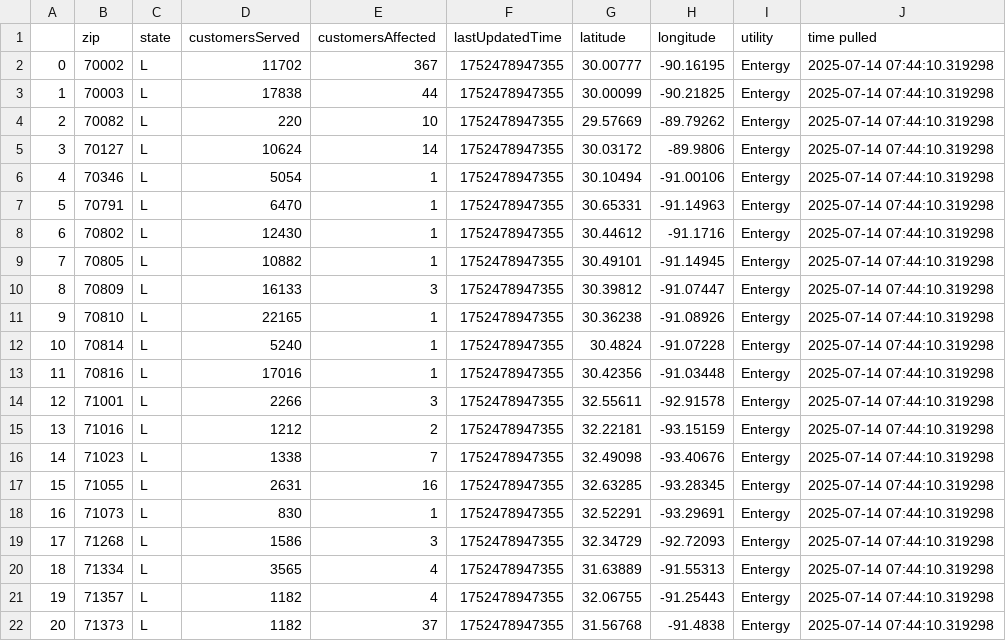
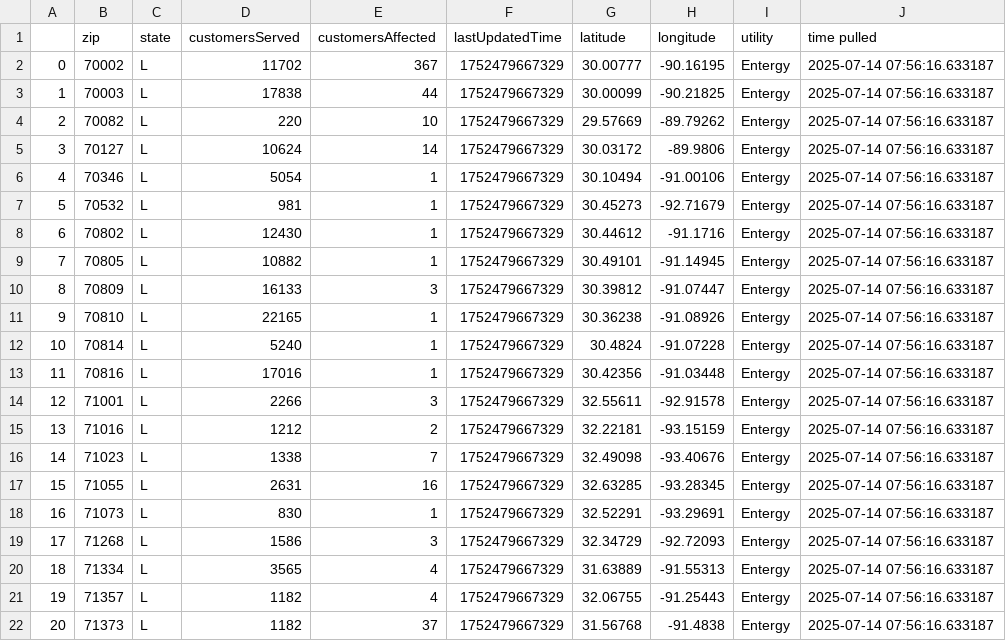
Before and after one commit to sophiaanderson14/entergy-github, a CSV file: louisiana-zip.csv, drawn as a sheet.

```diff
--- a/louisiana-zip.csv
+++ b/louisiana-zip.csv
@@ -1,22 +1,22 @@
 ,zip,state,customersServed,customersAffected,lastUpdatedTime,latitude,longitude,utility,time pulled
-0,70002,L,11702,367,1752478947355,30.00777,-90.16195,Entergy,2025-07-14 07:44:10.319298
-1,70003,L,17838,44,1752478947355,30.00099,-90.21825,Entergy,2025-07-14 07:44:10.319298
-2,70082,L,220,10,1752478947355,29.57669,-89.79262,Entergy,2025-07-14 07:44:10.319298
-3,70127,L,10624,14,1752478947355,30.03172,-89.9806,Entergy,2025-07-14 07:44:10.319298
-4,70346,L,5054,1,1752478947355,30.10494,-91.00106,Entergy,2025-07-14 07:44:10.319298
-5,70791,L,6470,1,1752478947355,30.65331,-91.14963,Entergy,2025-07-14 07:44:10.319298
-6,70802,L,12430,1,1752478947355,30.44612,-91.1716,Entergy,2025-07-14 07:44:10.319298
-7,70805,L,10882,1,1752478947355,30.49101,-91.14945,Entergy,2025-07-14 07:44:10.319298
-8,70809,L,16133,3,1752478947355,30.39812,-91.07447,Entergy,2025-07-14 07:44:10.319298
-9,70810,L,22165,1,1752478947355,30.36238,-91.08926,Entergy,2025-07-14 07:44:10.319298
-10,70814,L,5240,1,1752478947355,30.4824,-91.07228,Entergy,2025-07-14 07:44:10.319298
-11,70816,L,17016,1,1752478947355,30.42356,-91.03448,Entergy,2025-07-14 07:44:10.319298
-12,71001,L,2266,3,1752478947355,32.55611,-92.91578,Entergy,2025-07-14 07:44:10.319298
-13,71016,L,1212,2,1752478947355,32.22181,-93.15159,Entergy,2025-07-14 07:44:10.319298
-14,71023,L,1338,7,1752478947355,32.49098,-93.40676,Entergy,2025-07-14 07:44:10.319298
-15,71055,L,2631,16,1752478947355,32.63285,-93.28345,Entergy,2025-07-14 07:44:10.319298
-16,71073,L,830,1,1752478947355,32.52291,-93.29691,Entergy,2025-07-14 07:44:10.319298
-17,71268,L,1586,3,1752478947355,32.34729,-92.72093,Entergy,2025-07-14 07:44:10.319298
-18,71334,L,3565,4,1752478947355,31.63889,-91.55313,Entergy,2025-07-14 07:44:10.319298
-19,71357,L,1182,4,1752478947355,32.06755,-91.25443,Entergy,2025-07-14 07:44:10.319298
-20,71373,L,1182,37,1752478947355,31.56768,-91.4838,Entergy,2025-07-14 07:44:10.319298
+0,70002,L,11702,367,1752479667329,30.00777,-90.16195,Entergy,2025-07-14 07:56:16.633187
+1,70003,L,17838,44,1752479667329,30.00099,-90.21825,Entergy,2025-07-14 07:56:16.633187
+2,70082,L,220,10,1752479667329,29.57669,-89.79262,Entergy,2025-07-14 07:56:16.633187
+3,70127,L,10624,14,1752479667329,30.03172,-89.9806,Entergy,2025-07-14 07:56:16.633187
+4,70346,L,5054,1,1752479667329,30.10494,-91.00106,Entergy,2025-07-14 07:56:16.633187
+5,70532,L,981,1,1752479667329,30.45273,-92.71679,Entergy,2025-07-14 07:56:16.633187
+6,70802,L,12430,1,1752479667329,30.44612,-91.1716,Entergy,2025-07-14 07:56:16.633187
+7,70805,L,10882,1,1752479667329,30.49101,-91.14945,Entergy,2025-07-14 07:56:16.633187
+8,70809,L,16133,3,1752479667329,30.39812,-91.07447,Entergy,2025-07-14 07:56:16.633187
+9,70810,L,22165,1,1752479667329,30.36238,-91.08926,Entergy,2025-07-14 07:56:16.633187
+10,70814,L,5240,1,1752479667329,30.4824,-91.07228,Entergy,2025-07-14 07:56:16.633187
+11,70816,L,17016,1,1752479667329,30.42356,-91.03448,Entergy,2025-07-14 07:56:16.633187
+12,71001,L,2266,3,1752479667329,32.55611,-92.91578,Entergy,2025-07-14 07:56:16.633187
+13,71016,L,1212,2,1752479667329,32.22181,-93.15159,Entergy,2025-07-14 07:56:16.633187
+14,71023,L,1338,7,1752479667329,32.49098,-93.40676,Entergy,2025-07-14 07:56:16.633187
+15,71055,L,2631,16,1752479667329,32.63285,-93.28345,Entergy,2025-07-14 07:56:16.633187
+16,71073,L,830,1,1752479667329,32.52291,-93.29691,Entergy,2025-07-14 07:56:16.633187
+17,71268,L,1586,3,1752479667329,32.34729,-92.72093,Entergy,2025-07-14 07:56:16.633187
+18,71334,L,3565,4,1752479667329,31.63889,-91.55313,Entergy,2025-07-14 07:56:16.633187
+19,71357,L,1182,4,1752479667329,32.06755,-91.25443,Entergy,2025-07-14 07:56:16.633187
+20,71373,L,1182,37,1752479667329,31.56768,-91.4838,Entergy,2025-07-14 07:56:16.633187
```
Also changed, not shown: louisiana-county.csv, mississippi-county.csv, 1 other file.
